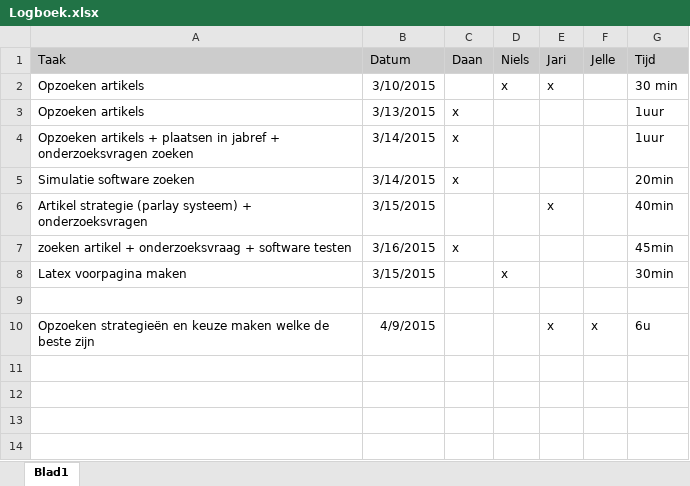
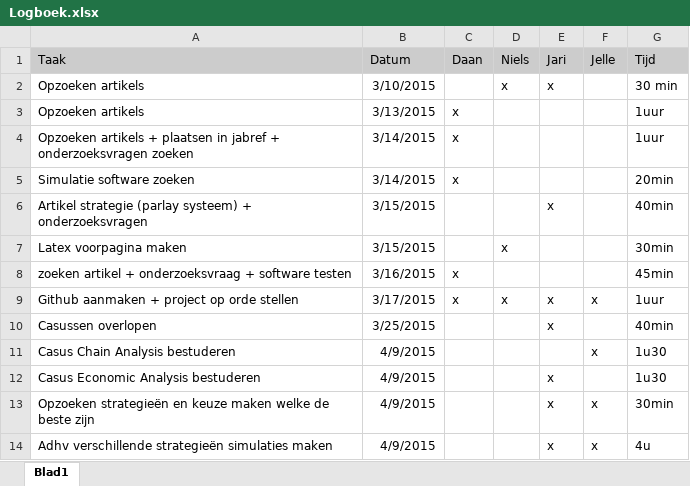
Before and after one commit to wautersN/ProjectOnderzoekstechnieken16, an Excel workbook: Logboek.xlsx, sheet Blad1, drawn as a sheet; values as stored, in another font and other column widths than the file's, no borders; addresses are those after the commit; the diff names each change by its address in the sheet, - before the commit and + after, or states it on an @@ line.

Commit message:
Logboek aangevuld

```diff
--- a/Logboek.xlsx (sheet Blad1)
+++ b/Logboek.xlsx (sheet Blad1)
@@ row 8 moved to row 7: Latex voorpagina maken @@
-row 9: (empty)
+row 9: Github aanmaken + project op orde stellen | 3/17/2015 | x | x | x | x | 1uur
+row 10: Casussen overlopen | 3/25/2015 |  |  | x |  | 40min
+row 11: Casus Chain Analysis bestuderen | 4/9/2015 |  |  |  | x | 1u30
+row 12: Casus Economic Analysis bestuderen | 4/9/2015 |  |  | x |  | 1u30
-G13 (Tijd): 6u
+G13 (Tijd): 30min
+row 14: Adhv verschillende strategieën simulaties maken | 4/9/2015 |  |  | x | x | 4u
```
